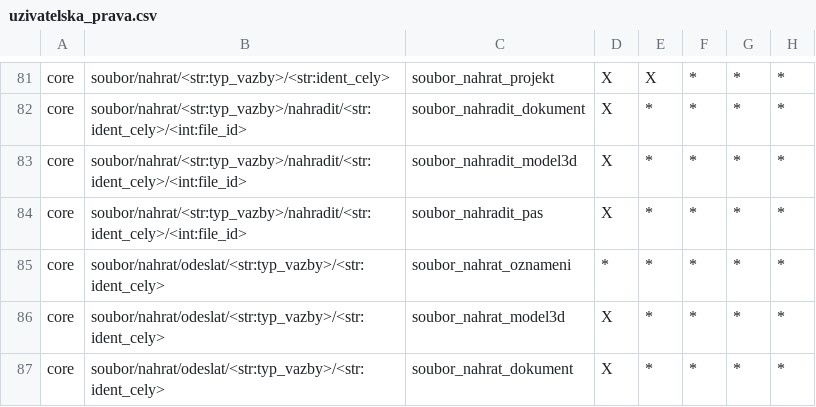
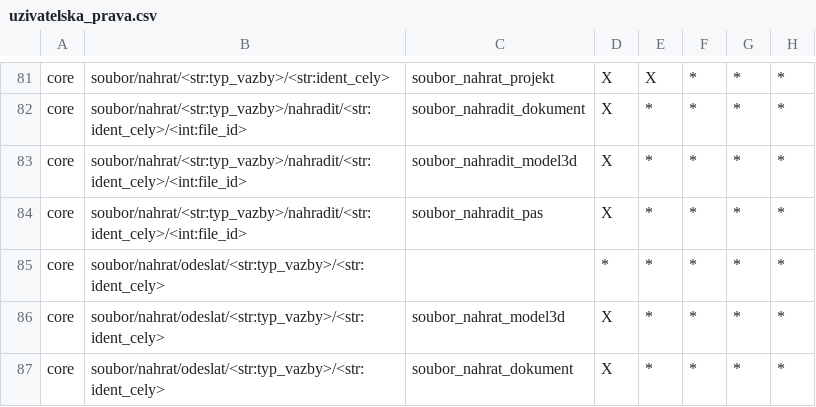
Before and after one commit to ARUP-CAS/aiscr-webamcr, a CSV file: webclient/core/resources/uzivatelska_prava.csv, drawn as a sheet; only a part is shown, gaps mark what is left out; the diff names each change by its address in the sheet, - before the commit and + after, or states it on an @@ line.

Commit message:
Fix CSV entry

```diff
--- a/webclient/core/resources/uzivatelska_prava.csv
+++ b/webclient/core/resources/uzivatelska_prava.csv
-C85: soubor_nahrat_oznameni
+C85: (empty)
```
